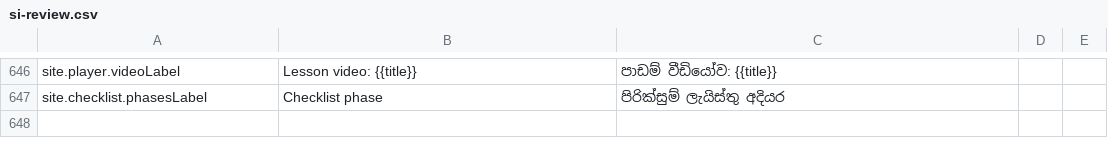
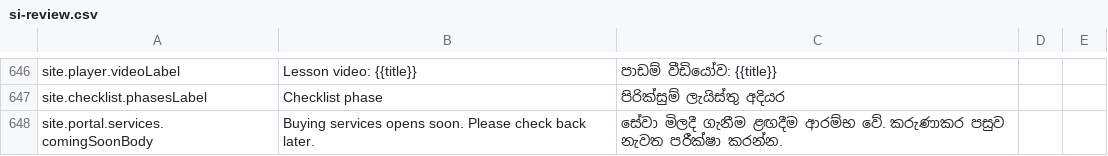
Before and after one commit to anuradhapathirana-aws/planb, a CSV file: docs/translations/si-review.csv, drawn as a sheet; only a part is shown, gaps mark what is left out; the diff names each change by its address in the sheet, - before the commit and + after, or states it on an @@ line.

Commit message:
POR-6 , service page

```diff
--- a/docs/translations/si-review.csv
+++ b/docs/translations/si-review.csv
+row 648: site.portal.services.comingSoonBody | Buying services opens soon. Please check back later. | සේවා මිලදී ගැනීම ළඟදීම ආරම්භ වේ. කරුණාකර පසුව නැවත පරීක්ෂා කරන්න.
```
Also changed, not shown: 19 other files.
